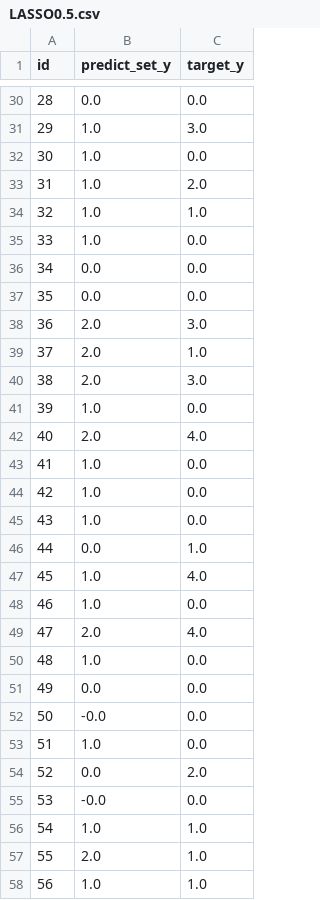
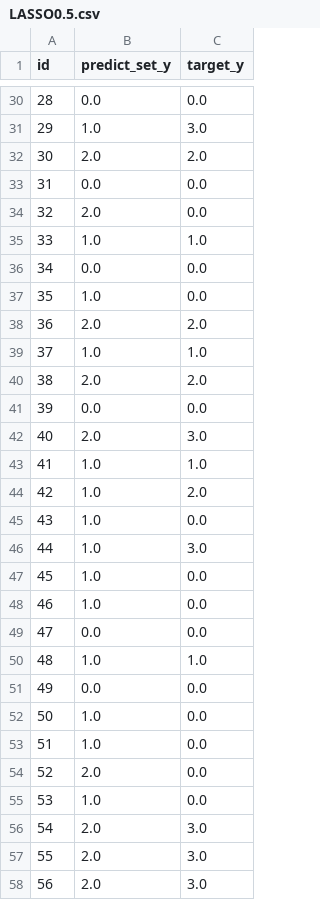
Before and after one commit to supermt/ML_Homework, a CSV file: Project/regression/LASSO0.5.csv, drawn as a sheet; only a part is shown, gaps mark what is left out; the diff covers the shown part only.

```diff
--- a/Project/regression/LASSO0.5.csv
+++ b/Project/regression/LASSO0.5.csv
@@ -31,28 +31,28 @@ id,predict_set_y,target_y
 29,1.0,3.0
-30,1.0,0.0
-31,1.0,2.0
-32,1.0,1.0
-33,1.0,0.0
+30,2.0,2.0
+31,0.0,0.0
+32,2.0,0.0
+33,1.0,1.0
 34,0.0,0.0
-35,0.0,0.0
-36,2.0,3.0
-37,2.0,1.0
-38,2.0,3.0
-39,1.0,0.0
-40,2.0,4.0
-41,1.0,0.0
-42,1.0,0.0
+35,1.0,0.0
+36,2.0,2.0
+37,1.0,1.0
+38,2.0,2.0
+39,0.0,0.0
+40,2.0,3.0
+41,1.0,1.0
+42,1.0,2.0
 43,1.0,0.0
-44,0.0,1.0
-45,1.0,4.0
+44,1.0,3.0
+45,1.0,0.0
 46,1.0,0.0
-47,2.0,4.0
-48,1.0,0.0
+47,0.0,0.0
+48,1.0,1.0
 49,0.0,0.0
-50,-0.0,0.0
+50,1.0,0.0
 51,1.0,0.0
-52,0.0,2.0
-53,-0.0,0.0
-54,1.0,1.0
-55,2.0,1.0
-56,1.0,1.0
+52,2.0,0.0
+53,1.0,0.0
+54,2.0,3.0
+55,2.0,3.0
+56,2.0,3.0
```
Also changed, not shown: 165 edited cells elsewhere in this file, Project/regression/BR0.5.csv, Project/regression/BR0.6.csv, 47 other files.
